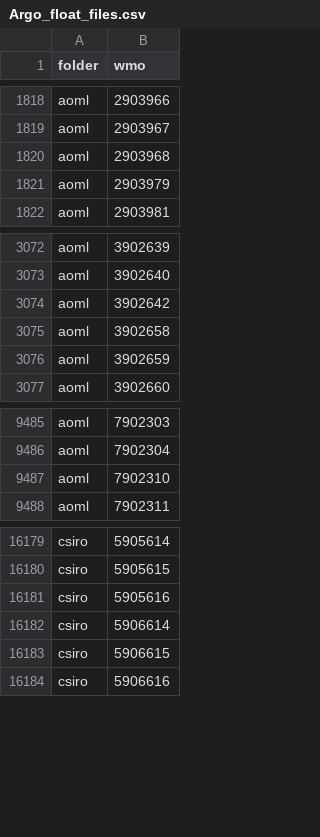
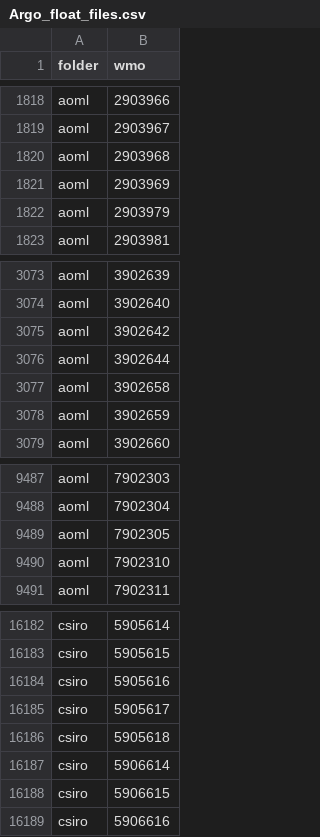
Before and after one commit to euroargodev/ArgoData.jl, a CSV file: dev/Argo_float_files.csv, drawn as a sheet; only a part is shown, gaps mark what is left out.

```diff
--- a/dev/Argo_float_files.csv
+++ b/dev/Argo_float_files.csv
@@ -1820,2 +1820,3 @@ aoml,2903967
 aoml,2903968
+aoml,2903969
 aoml,2903979
@@ -3074,2 +3075,3 @@ aoml,3902640
 aoml,3902642
+aoml,3902644
 aoml,3902658
@@ -9486,2 +9488,3 @@ aoml,7902303
 aoml,7902304
+aoml,7902305
 aoml,7902310
@@ -16181,2 +16184,4 @@ csiro,5905615
 csiro,5905616
+csiro,5905617
+csiro,5905618
 csiro,5906614
```
Also changed, not shown: dev/argo_synthetic-profile_index.csv, 9 other files.
